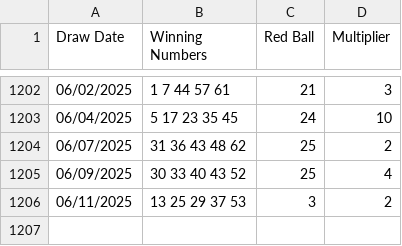
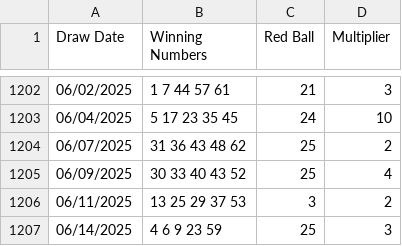
Before and after one commit to sasadjukic/powerball, a CSV file: application/data/powerball.csv, drawn as a sheet; only a part is shown, gaps mark what is left out; the diff names each change by its address in the sheet, - before the commit and + after, or states it on an @@ line.

```diff
--- a/application/data/powerball.csv
+++ b/application/data/powerball.csv
+row 1207: 06/14/2025 | 4 6 9 23 59 | 25 | 3
```
Also changed, not shown: 3 other files.
